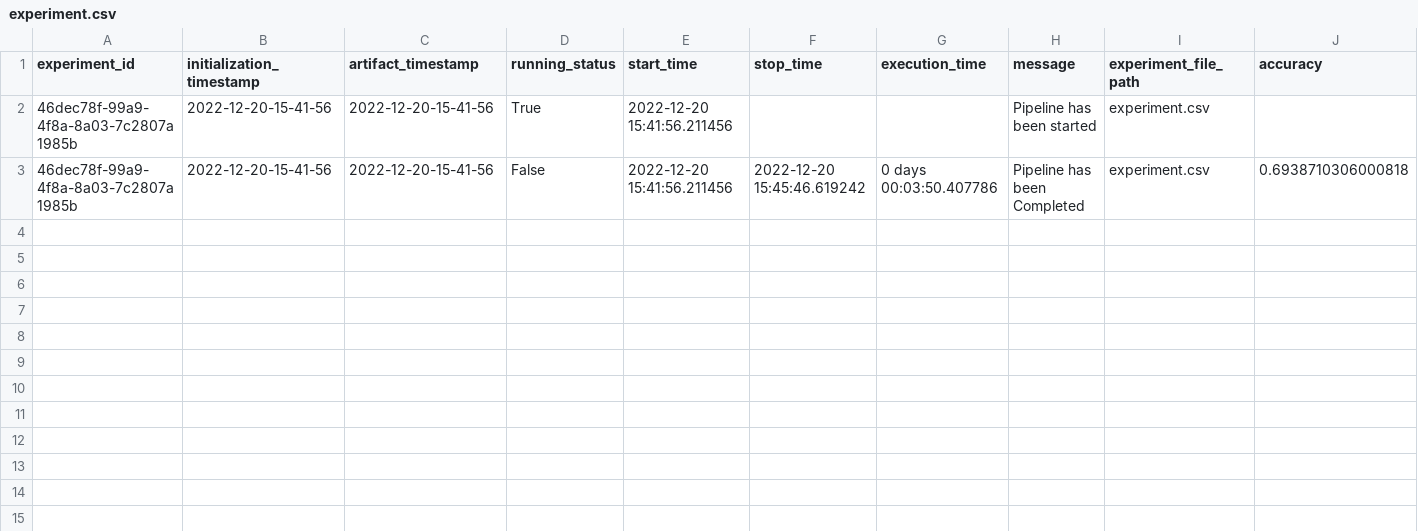
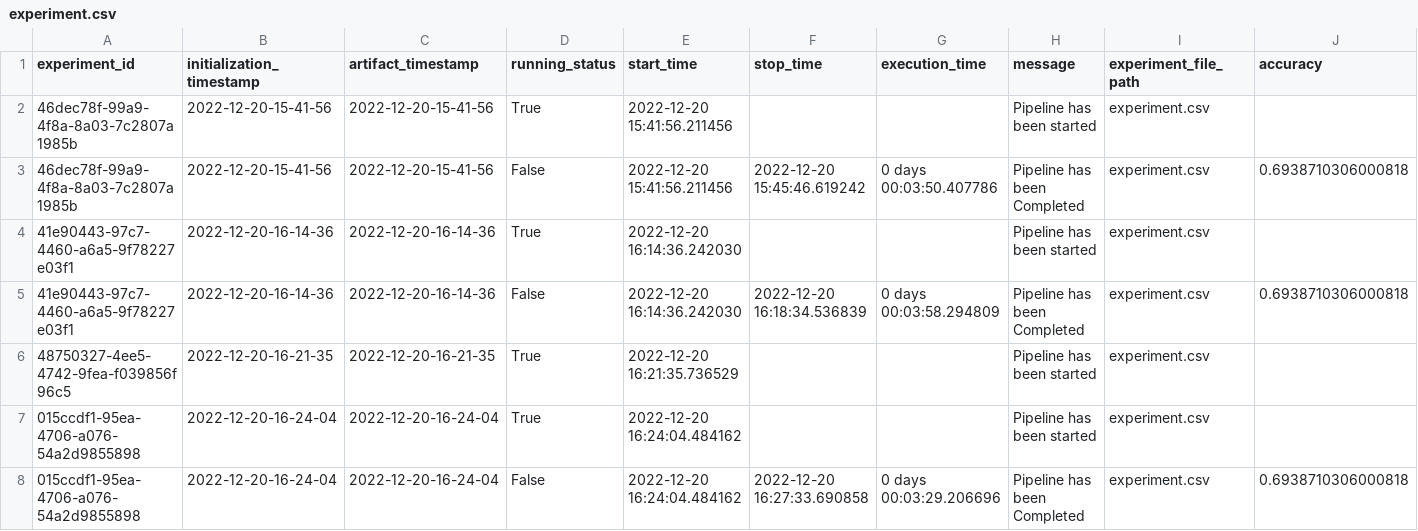
Before and after one commit to Sai151409/Credit_Crad_Default_Prediction, a CSV file: credit_card/artifact/experiment/experiment.csv, drawn as a sheet; only a part is shown; rows hold the shown columns only; the diff names each change by its address in the sheet, - before the commit and + after, or states it on an @@ line.

```diff
--- a/credit_card/artifact/experiment/experiment.csv
+++ b/credit_card/artifact/experiment/experiment.csv
+row 4: 41e90443-97c7-4460-a6a5-9f78227e03f1 | 2022-12-20-16-14-36 | 2022-12-20-16-14-36 | True | 2022-12-20 16:14:36.242030 |  |  | Pipeline has been started | experiment.csv
+row 5: 41e90443-97c7-4460-a6a5-9f78227e03f1 | 2022-12-20-16-14-36 | 2022-12-20-16-14-36 | False | 2022-12-20 16:14:36.242030 | 2022-12-20 16:18:34.536839 | 0 days 00:03:58.294809 | Pipeline has been Completed | experiment.csv | 0.6938710306000818
+row 6: 48750327-4ee5-4742-9fea-f039856f96c5 | 2022-12-20-16-21-35 | 2022-12-20-16-21-35 | True | 2022-12-20 16:21:35.736529 |  |  | Pipeline has been started | experiment.csv
+row 7: 015ccdf1-95ea-4706-a076-54a2d9855898 | 2022-12-20-16-24-04 | 2022-12-20-16-24-04 | True | 2022-12-20 16:24:04.484162 |  |  | Pipeline has been started | experiment.csv
+row 8: 015ccdf1-95ea-4706-a076-54a2d9855898 | 2022-12-20-16-24-04 | 2022-12-20-16-24-04 | False | 2022-12-20 16:24:04.484162 | 2022-12-20 16:27:33.690858 | 0 days 00:03:29.206696 | Pipeline has been Completed | experiment.csv | 0.6938710306000818
```
Also changed, not shown: 32 other files.
